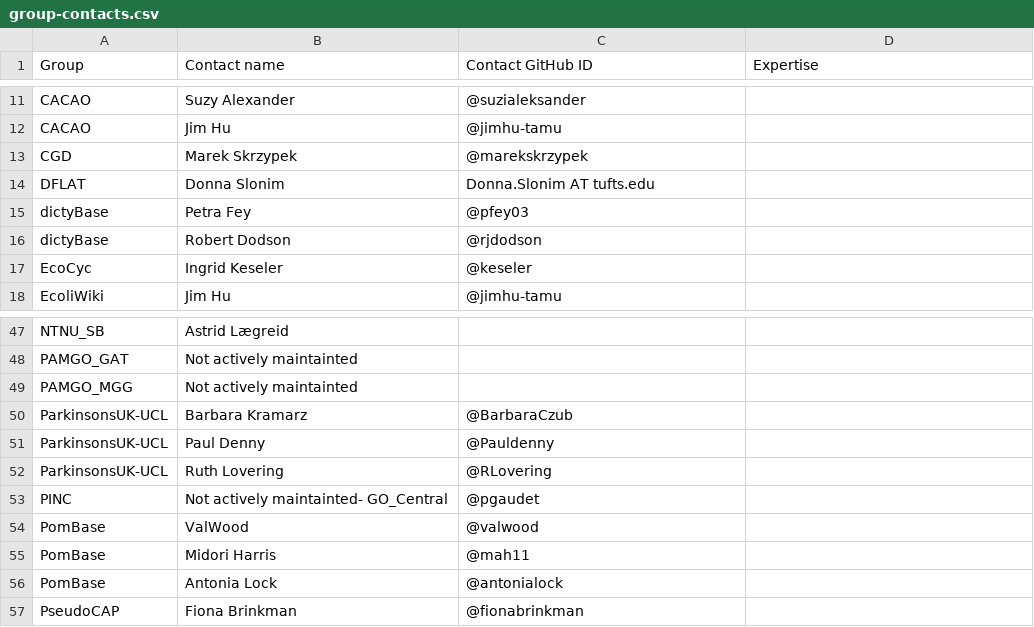
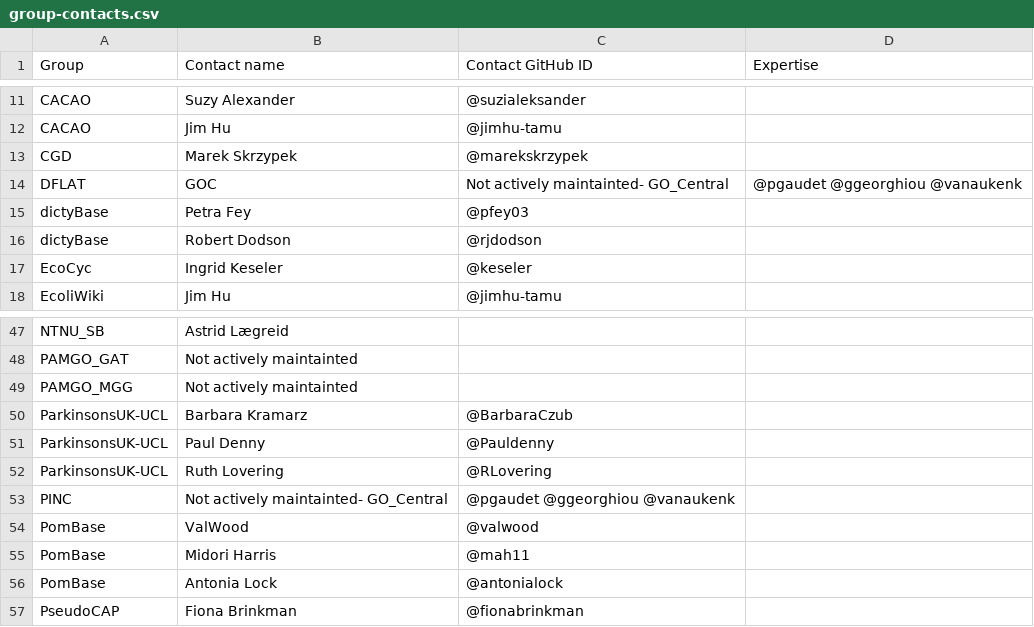
Before and after one commit to geneontology/go-site, a CSV file: metadata/group-contacts.csv, drawn as a sheet; only a part is shown, gaps mark what is left out.

Commit message:
Update group-contacts.csv

```diff
--- a/metadata/group-contacts.csv
+++ b/metadata/group-contacts.csv
@@ -13,3 +13,3 @@ CACAO,Jim Hu,@jimhu-tamu,
 CGD,Marek Skrzypek,@marekskrzypek,
-DFLAT,Donna Slonim,Donna.Slonim AT tufts.edu,
+DFLAT,GOC,Not actively maintainted- GO_Central,@pgaudet @ggeorghiou @vanaukenk,
 dictyBase,Petra Fey,@pfey03,
@@ -52,3 +52,3 @@ ParkinsonsUK-UCL,Paul Denny,@Pauldenny,
 ParkinsonsUK-UCL,Ruth Lovering,@RLovering,
-PINC,Not actively maintainted- GO_Central,@pgaudet,
+PINC,Not actively maintainted- GO_Central,@pgaudet @ggeorghiou @vanaukenk,
 PomBase,ValWood,@valwood,
```
